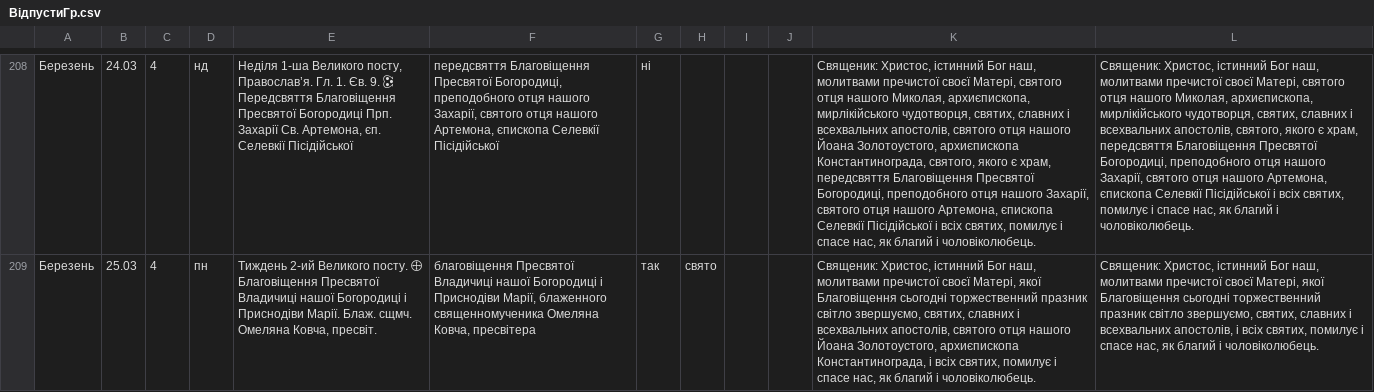
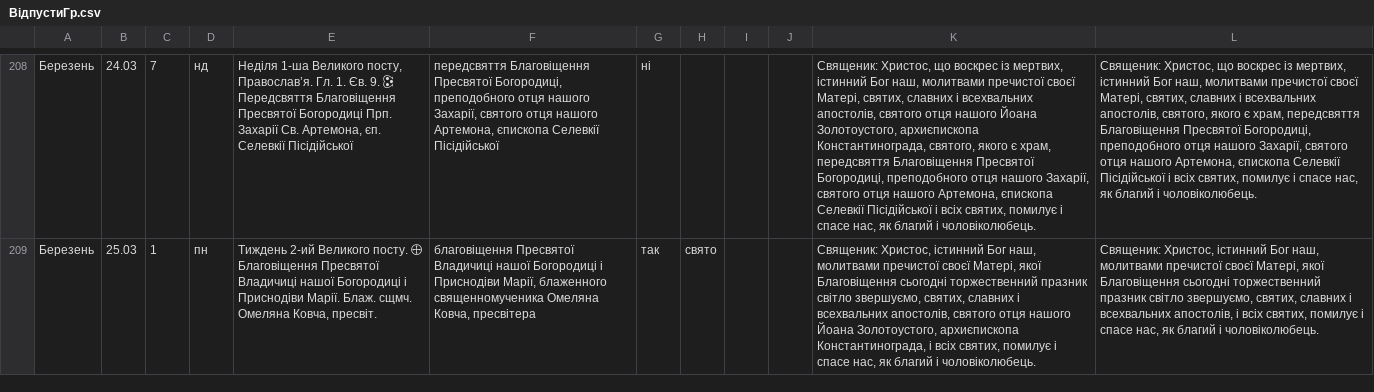
Before and after one commit to 4ugeistr/prayer-service-scripts, a CSV file: flow/20230905_templates/ВідпустиГр.csv, drawn as a sheet; only a part is shown, gaps mark what is left out; the diff covers the shown part only; the diff names each change by its address in the sheet, - before the commit and + after, or states it on an @@ line.

```diff
--- a/flow/20230905_templates/ВідпустиГр.csv
+++ b/flow/20230905_templates/ВідпустиГр.csv
-C208: 4
+C208: 7
-K208: Священик: Христос, істинний Бог наш, молитвами пречистої своєї Матері, святого отця нашого Миколая, архиєпископа, мирлікійського чудотворця, святих, славних…
+K208: Священик: Христос, що воскрес із мертвих, істинний Бог наш, молитвами пречистої своєї Матері, святих, славних…
-L208: Священик: Христос, істинний Бог наш, молитвами пречистої своєї Матері, святого отця нашого Миколая, архиєпископа, мирлікійського чудотворця, святих, славних…
+L208: Священик: Христос, що воскрес із мертвих, істинний Бог наш, молитвами пречистої своєї Матері, святих, славних…
-C209: 4
+C209: 1
```
Also changed, not shown: 73 edited cells elsewhere in this file, flow/20230905_templates/ВідпустиЮл.csv, flow/20230914_vu_template/ВідпустиГр.csv, 40 other files.
